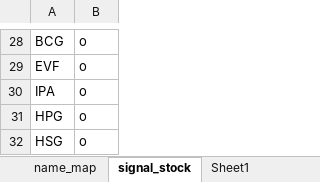
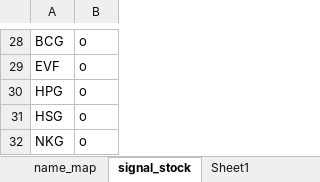
Before and after one commit to twan507/py-app, an Excel workbook: .xlsx/full_stock_classification.xlsx, sheet signal_stock, drawn as a sheet; only a part is shown, gaps mark what is left out; the shorter side is filled out with more unchanged rows; values as stored, in another font and other column widths than the file's, no borders; conditional formats not drawn; the diff names each change by its address in the sheet, - before the commit and + after, or states it on an @@ line.

```diff
--- a/.xlsx/full_stock_classification.xlsx (sheet signal_stock)
+++ b/.xlsx/full_stock_classification.xlsx (sheet signal_stock)
-row 30: IPA | o
```
Also changed, not shown: sheet classification, .xlsx/quarter_stock_map.xlsx, 41 other files.
